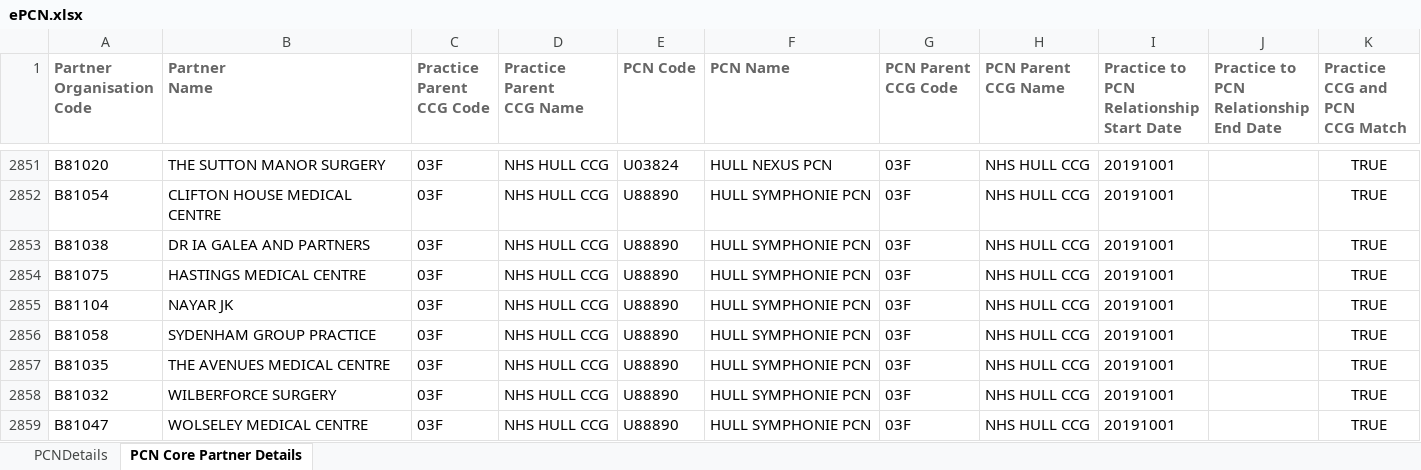
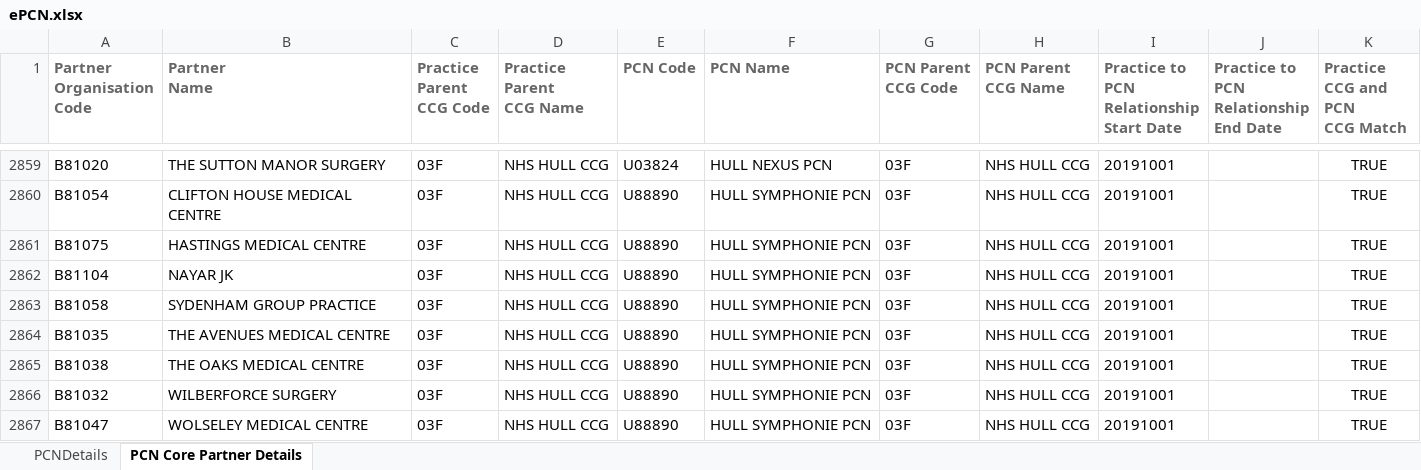
Before and after one commit to psychty/pcn_hi_2022_des, an Excel workbook: data/ePCN.xlsx, sheet PCN Core Partner Details, drawn as a sheet; only a part is shown, gaps mark what is left out; values as stored, in another font and other column widths than the file's, no borders; removed rows and columns are numbered as before the commit, all else as after; the diff covers the shown part only; the diff names each change by its address in the sheet, - before the commit and + after, or states it on an @@ line.

```diff
--- a/data/ePCN.xlsx (sheet PCN Core Partner Details)
+++ b/data/ePCN.xlsx (sheet PCN Core Partner Details)
-row 2853: B81038 | DR IA GALEA AND PARTNERS | 03F | NHS HULL CCG | U88890 | HULL SYMPHONIE PCN | 03F | NHS HULL CCG | 20191001 |  | TRUE
+row 2865: B81038 | THE OAKS MEDICAL CENTRE | 03F | NHS HULL CCG | U88890 | HULL SYMPHONIE PCN | 03F | NHS HULL CCG | 20191001 |  | TRUE
```
Also changed, not shown: 40 added rows, 13 removed rows and 30 edited cells elsewhere in this sheet, sheet PCNDetails, 10 other files.
